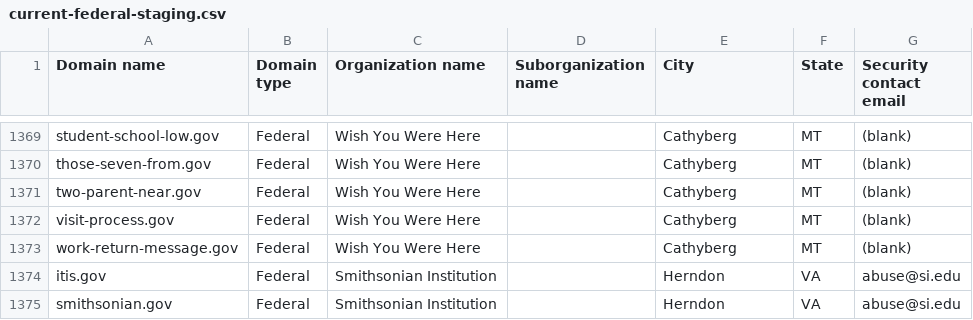
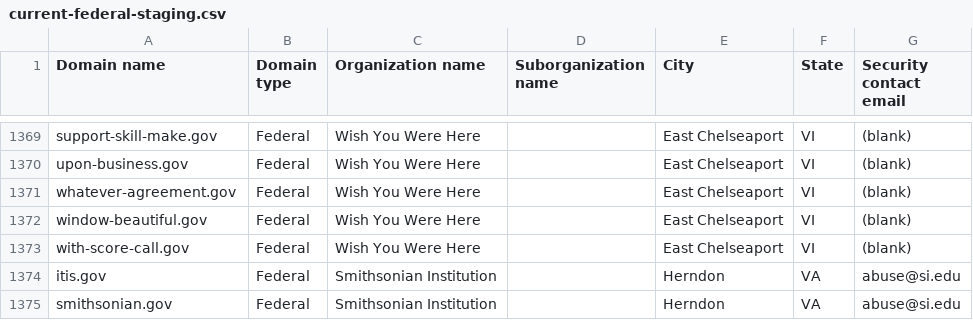
Before and after one commit to cisagov/dotgov-data-staging, a CSV file: current-federal-staging.csv, drawn as a sheet; only a part is shown, gaps mark what is left out; the diff covers the shown part only; the diff names each change by its address in the sheet, - before the commit and + after, or states it on an @@ line.

Commit message:
Flat: latest data (2026-06-07T08:02:41.464Z) {   "date": "2026-06-07T08:02:41.464Z",   "files": [     {       "name": "current-federal-staging.csv",       "deltaBytes": 210,       "source": "https://getgov-staging.app.cloud.gov/api/v1/get-report/current-federal"     },     {       "name": "current-full-staging.csv",       "deltaBytes": 210,       "source": "https://getgov-staging.app.cloud.gov/api/v1/get-report/current-full"     }   ] }

```diff
--- a/current-federal-staging.csv
+++ b/current-federal-staging.csv
-A1369 (Domain name): student-school-low.gov
+A1369 (Domain name): support-skill-make.gov
-E1369:E1373 (City): Cathyberg
+E1369:E1373 (City): East Chelseaport
-F1369:F1373 (State): MT
+F1369:F1373 (State): VI
-A1370 (Domain name): those-seven-from.gov
+A1370 (Domain name): upon-business.gov
-A1371 (Domain name): two-parent-near.gov
+A1371 (Domain name): whatever-agreement.gov
-A1372 (Domain name): visit-process.gov
+A1372 (Domain name): window-beautiful.gov
-A1373 (Domain name): work-return-message.gov
+A1373 (Domain name): with-score-call.gov
```
Also changed, not shown: 81 edited cells elsewhere in this file, 1 other file.
